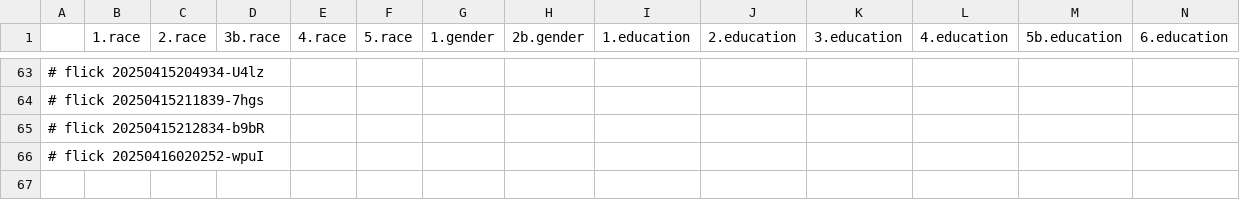
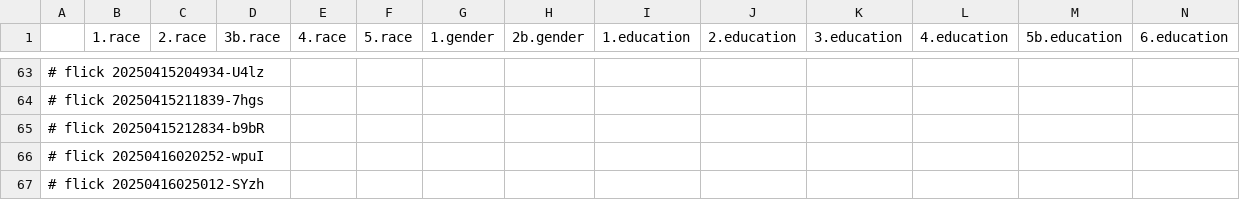
Before and after one commit to abikesa/resonate, a CSV file: kitabo/ensi/ukubona/donorcase/test3/assets/csv/esrd_var_overall.csv, drawn as a sheet; only a part is shown, gaps mark what is left out; rows hold the shown columns only; the diff names each change by its address in the sheet, - before the commit and + after, or states it on an @@ line.

Commit message:
kitabo/ensi/ukubona/donorcase/test3/assets/csv/esrd_var_overall.csv

```diff
--- a/kitabo/ensi/ukubona/donorcase/test3/assets/csv/esrd_var_overall.csv
+++ b/kitabo/ensi/ukubona/donorcase/test3/assets/csv/esrd_var_overall.csv
+row 67: # flick 20250416025012-SYzh
```
